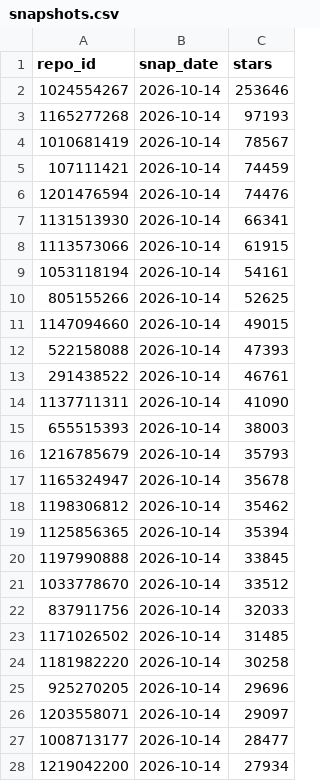
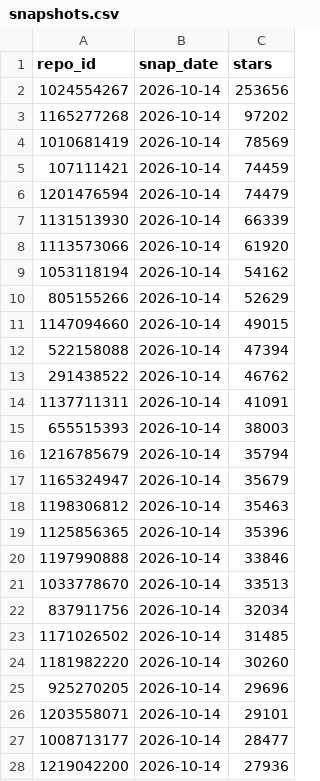
Before and after one commit to yao-ding-helloworld/GithubPrj-AIReport-to-QQmail, a CSV file: .data/snapshots.csv, drawn as a sheet; only a part is shown; the diff covers the shown part only.

```diff
--- a/.data/snapshots.csv
+++ b/.data/snapshots.csv
@@ -1,28 +1,28 @@
 repo_id,snap_date,stars
-1024554267,2026-10-14,253646
-1165277268,2026-10-14,97193
-1010681419,2026-10-14,78567
+1024554267,2026-10-14,253656
+1165277268,2026-10-14,97202
+1010681419,2026-10-14,78569
 107111421,2026-10-14,74459
-1201476594,2026-10-14,74476
-1131513930,2026-10-14,66341
-1113573066,2026-10-14,61915
-1053118194,2026-10-14,54161
-805155266,2026-10-14,52625
+1201476594,2026-10-14,74479
+1131513930,2026-10-14,66339
+1113573066,2026-10-14,61920
+1053118194,2026-10-14,54162
+805155266,2026-10-14,52629
 1147094660,2026-10-14,49015
-522158088,2026-10-14,47393
-291438522,2026-10-14,46761
-1137711311,2026-10-14,41090
+522158088,2026-10-14,47394
+291438522,2026-10-14,46762
+1137711311,2026-10-14,41091
 655515393,2026-10-14,38003
-1216785679,2026-10-14,35793
-1165324947,2026-10-14,35678
-1198306812,2026-10-14,35462
-1125856365,2026-10-14,35394
-1197990888,2026-10-14,33845
-1033778670,2026-10-14,33512
-837911756,2026-10-14,32033
+1216785679,2026-10-14,35794
+1165324947,2026-10-14,35679
+1198306812,2026-10-14,35463
+1125856365,2026-10-14,35396
+1197990888,2026-10-14,33846
+1033778670,2026-10-14,33513
+837911756,2026-10-14,32034
 1171026502,2026-10-14,31485
-1181982220,2026-10-14,30258
+1181982220,2026-10-14,30260
 925270205,2026-10-14,29696
-1203558071,2026-10-14,29097
+1203558071,2026-10-14,29101
 1008713177,2026-10-14,28477
-1219042200,2026-10-14,27934
+1219042200,2026-10-14,27936
```
Also changed, not shown: 1 added row and 143 edited cells elsewhere in this file, .data/repos.csv, .data/windows.csv.
